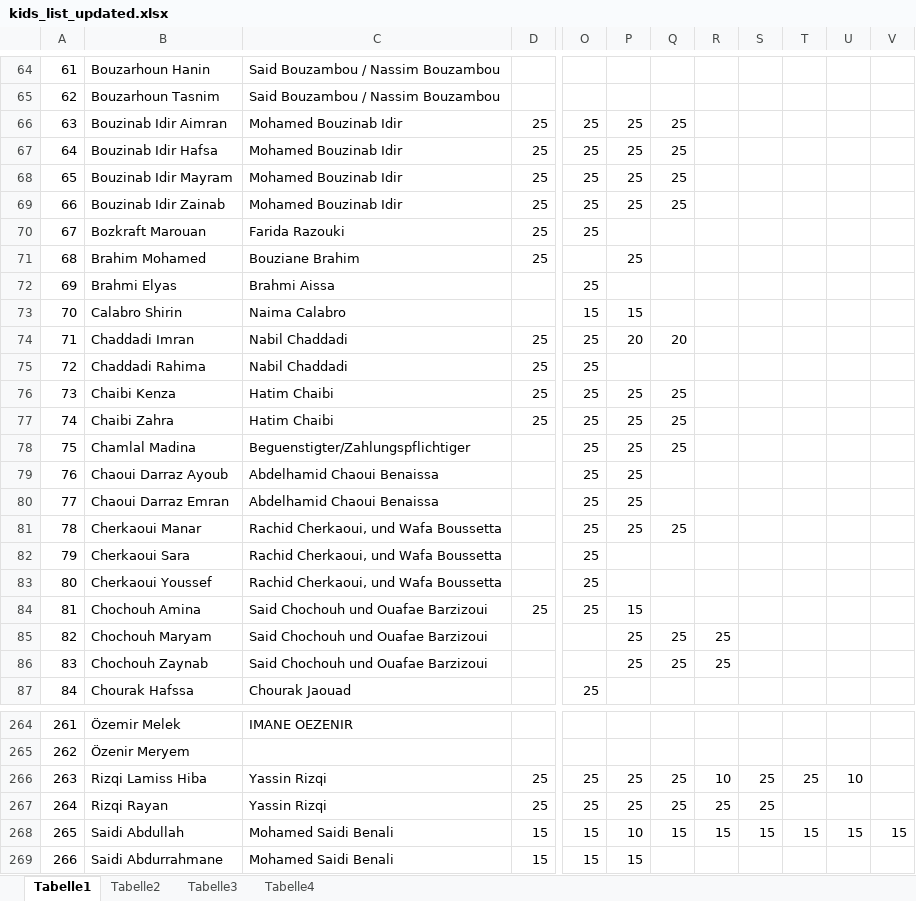
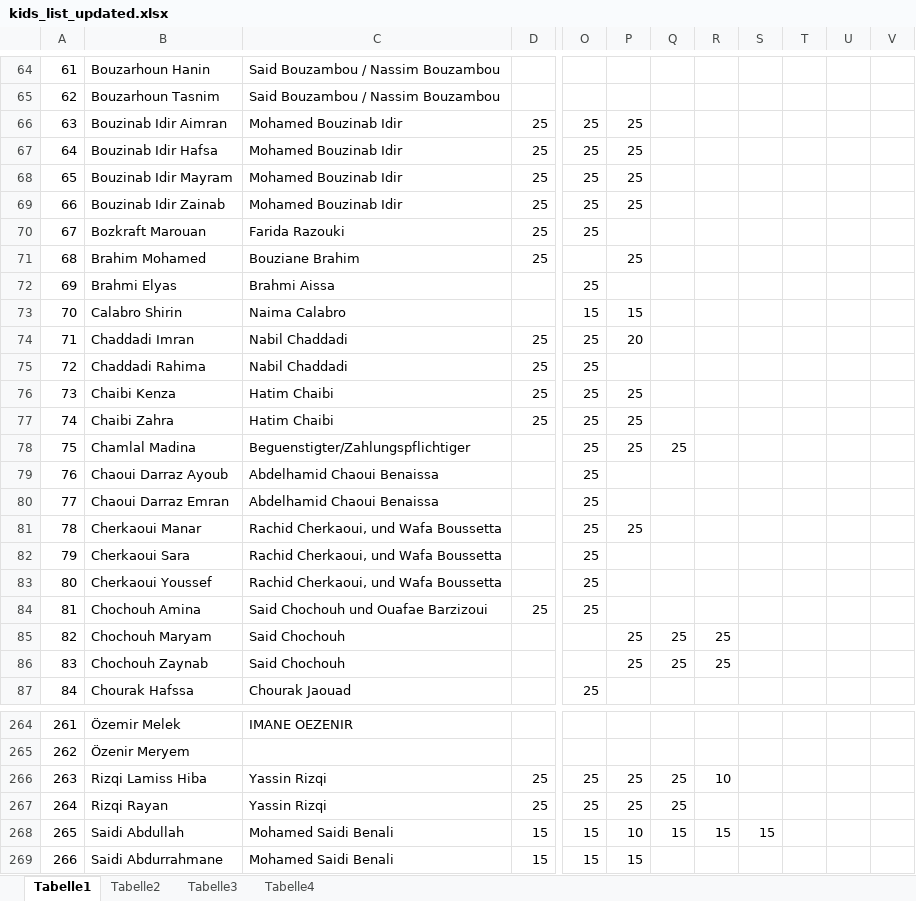
Before and after one commit to OussamaTabDev/Payment_Manager, an Excel workbook: RealProject/kids_list_updated.xlsx, sheet Tabelle1, drawn as a sheet; only a part is shown, gaps mark what is left out; values as stored, in another font and other column widths than the file's, no cell formats; the diff covers the shown part only; the diff names each change by its address in the sheet, - before the commit and + after, or states it on an @@ line.

```diff
--- a/RealProject/kids_list_updated.xlsx (sheet Tabelle1)
+++ b/RealProject/kids_list_updated.xlsx (sheet Tabelle1)
-Q66:Q69: 25
+Q66:Q69: (empty)
-Q74: 20
+Q74: (empty)
-Q76:Q77: 25
+Q76:Q77: (empty)
-P79:P80: 25
+P79:P80: (empty)
-Q81: 25
+Q81: (empty)
-P84: 15
+P84: (empty)
-C85:C86: Said Chochouh und Ouafae Barzizoui
+C85:C86: Said Chochouh
-S266:S267: 25
+S266:S267: (empty)
-T266: 25
+T266: (empty)
-U266: 10
+U266: (empty)
-R267: 25
+R267: (empty)
-T268: 15
+T268: (empty)
-U268: 15
+U268: (empty)
-V268: 15
+V268: (empty)
```
Also changed, not shown: 99 edited cells elsewhere in this sheet, cell formats, RealProject/kids_parents_from_kids_debug.xlsx, RealProject/kids_parents_from_kids_debug21.xlsx, 6 other files.
